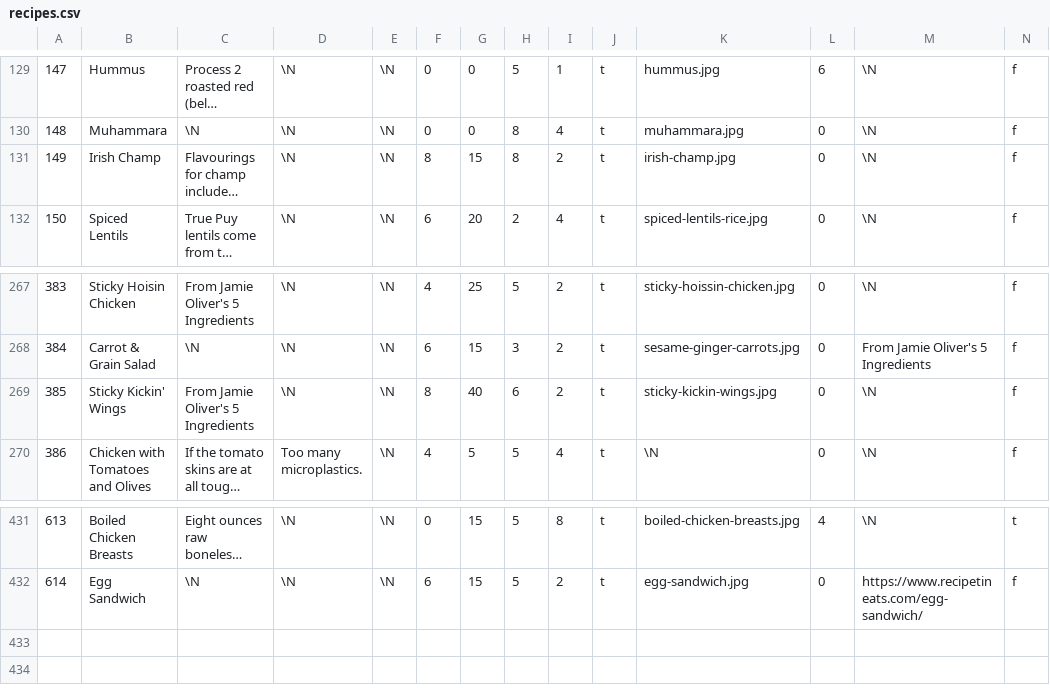
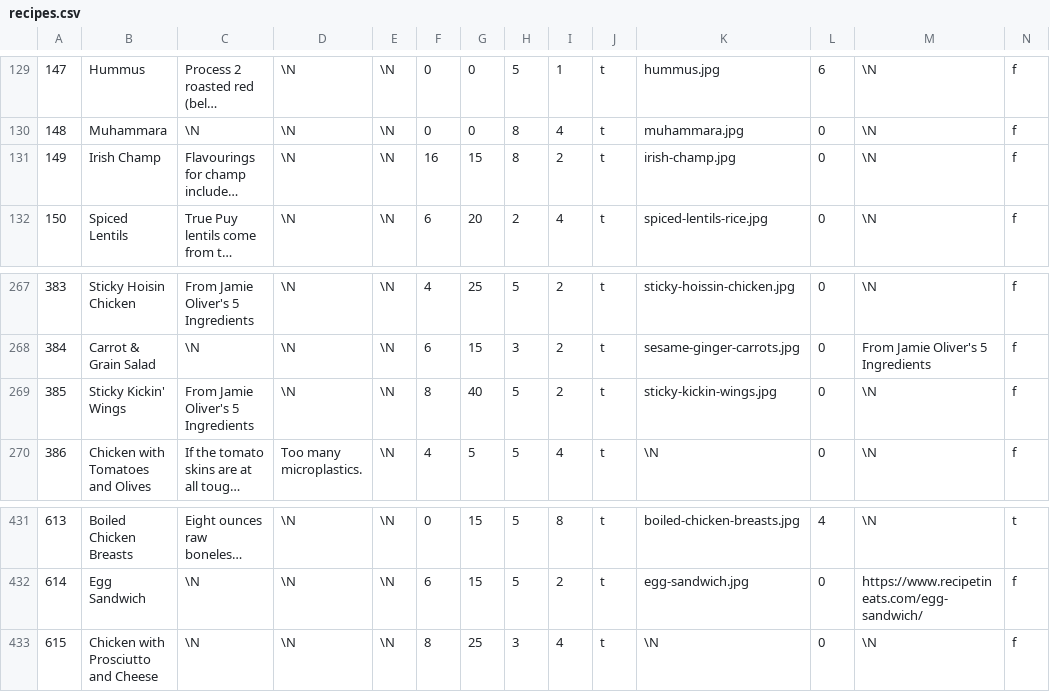
Before and after one commit to gscanlon21/a-feast-a-day, a CSV file: .backups/recipes.csv, drawn as a sheet; only a part is shown, gaps mark what is left out; long unchanged cells end in …; rows hold the shown columns only; the diff names each change by its address in the sheet, - before the commit and + after, or states it on an @@ line.

Commit message:
chore: update database backup

```diff
--- a/.backups/recipes.csv
+++ b/.backups/recipes.csv
-F131: 8
+F131: 16
-H269: 6
+H269: 5
+row 433: 615 | Chicken with Prosciutto and Cheese | \N | \N | \N | 8 | 25 | 3 | 4 | t | \N | 0 | \N | f
```
Also changed, not shown: .backups/ingredients.csv, 1 other file.
